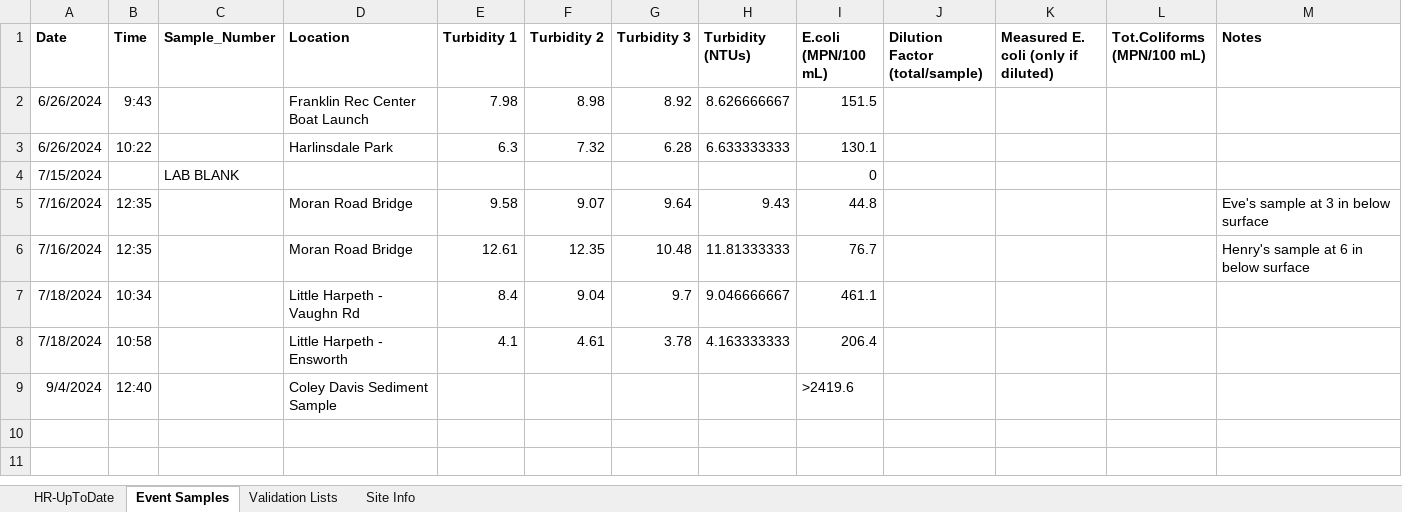
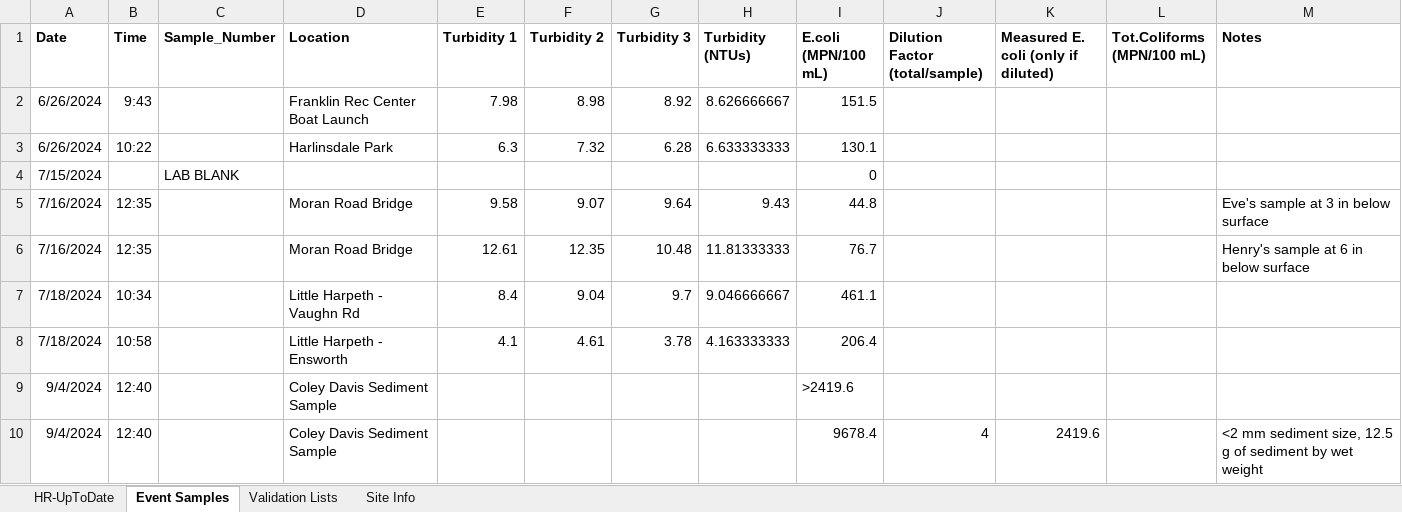
Before and after one commit to rjwood11/Water_Watch_Prototype, an Excel workbook: HR-UpToDate.xlsx, sheet Event Samples, drawn as a sheet; values as stored, in another font and other column widths than the file's, no borders; the diff names each change by its address in the sheet, - before the commit and + after, or states it on an @@ line.

```diff
--- a/HR-UpToDate.xlsx (sheet Event Samples)
+++ b/HR-UpToDate.xlsx (sheet Event Samples)
+row 10: 9/4/2024 | 12:40 |  | Coley Davis Sediment Sample |  |  |  |  | 9678.4 | 4 | 2419.6 |  | <2 mm sediment size, 12.5 g of sediment by wet weight
```
Also changed, not shown: 3 other files.
